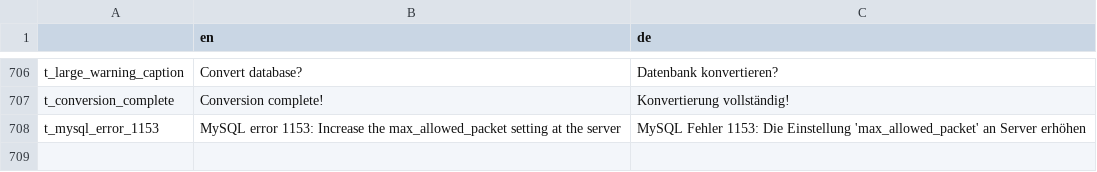
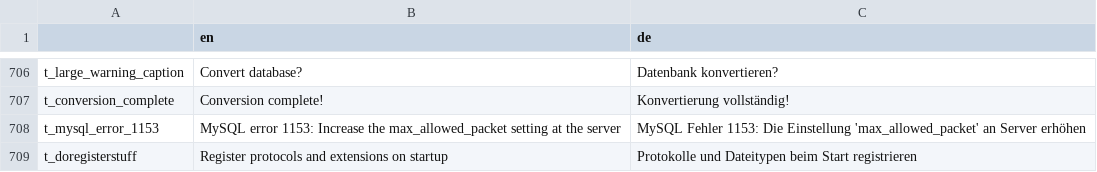
Before and after one commit to GENtle-persons/gentle-m, a CSV file: trunk/variables.csv, drawn as a sheet; only a part is shown, gaps mark what is left out; the diff names each change by its address in the sheet, - before the commit and + after, or states it on an @@ line.

```diff
--- a/trunk/variables.csv
+++ b/trunk/variables.csv
+row 709: t_doregisterstuff | Register protocols and extensions on startup | Protokolle und Dateitypen beim Start registrieren
```
Also changed, not shown: 9 other files.
